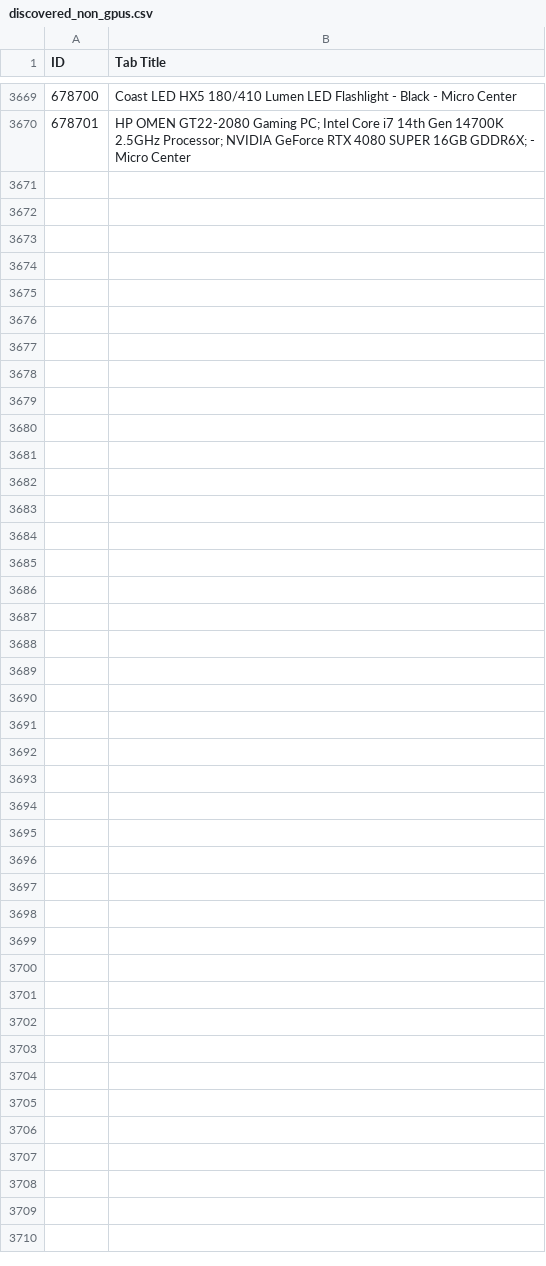
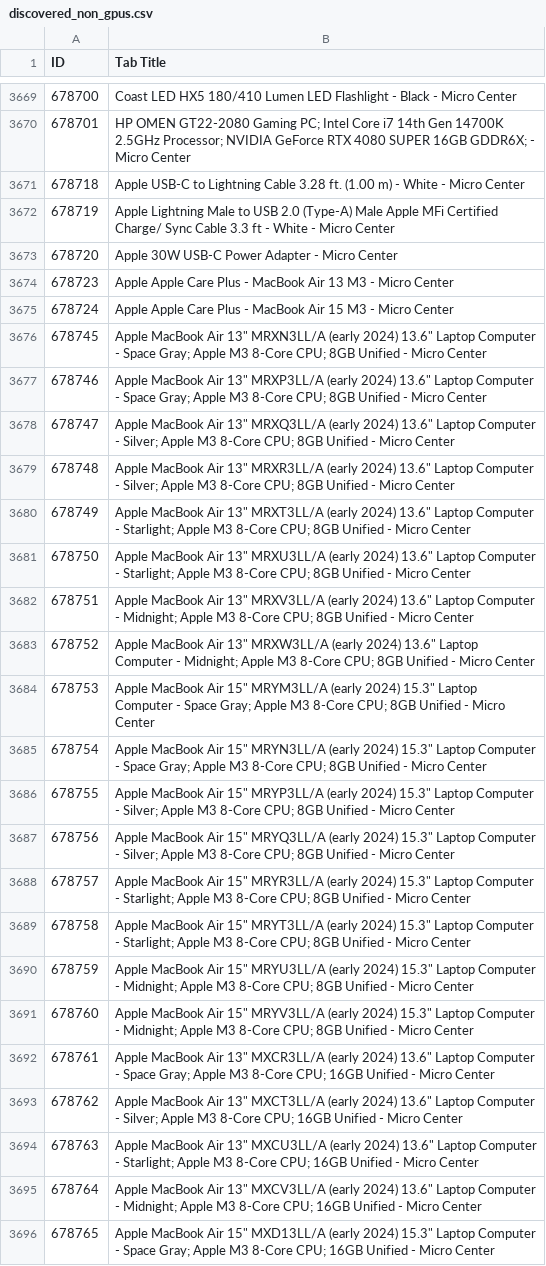
Before and after one commit to rkozyak/Microcenter-GPU-Scrapper, a CSV file: discovered_non_gpus.csv, drawn as a sheet; only a part is shown, gaps mark what is left out.

```diff
--- a/discovered_non_gpus.csv
+++ b/discovered_non_gpus.csv
@@ -3670 +3670,27 @@ ID,Tab Title
 678701,HP OMEN GT22-2080 Gaming PC; Intel Core i7 14th Gen 14700K 2.5GHz Processor; NVIDIA GeForce RTX 4080 SUPER 16GB GDDR6X; - Micro Center
+678718,Apple USB-C to Lightning Cable 3.28 ft. (1.00 m) - White - Micro Center
+678719,Apple Lightning Male to USB 2.0 (Type-A) Male Apple MFi Certified Charge/ Sync Cable 3.3 ft - White - Micro Center
+678720,Apple 30W USB-C Power Adapter - Micro Center
+678723,Apple Apple Care Plus - MacBook Air 13 M3 - Micro Center
+678724,Apple Apple Care Plus - MacBook Air 15 M3 - Micro Center
+678745,"Apple MacBook Air 13"" MRXN3LL/A (early 2024) 13.6"" Laptop Computer - Space Gray; Apple M3 8-Core CPU; 8GB Unified - Micro Center"
+678746,"Apple MacBook Air 13"" MRXP3LL/A (early 2024) 13.6"" Laptop Computer - Space Gray; Apple M3 8-Core CPU; 8GB Unified - Micro Center"
+678747,"Apple MacBook Air 13"" MRXQ3LL/A (early 2024) 13.6"" Laptop Computer - Silver; Apple M3 8-Core CPU; 8GB Unified - Micro Center"
+678748,"Apple MacBook Air 13"" MRXR3LL/A (early 2024) 13.6"" Laptop Computer - Silver; Apple M3 8-Core CPU; 8GB Unified - Micro Center"
+678749,"Apple MacBook Air 13"" MRXT3LL/A (early 2024) 13.6"" Laptop Computer - Starlight; Apple M3 8-Core CPU; 8GB Unified - Micro Center"
+678750,"Apple MacBook Air 13"" MRXU3LL/A (early 2024) 13.6"" Laptop Computer - Starlight; Apple M3 8-Core CPU; 8GB Unified - Micro Center"
+678751,"Apple MacBook Air 13"" MRXV3LL/A (early 2024) 13.6"" Laptop Computer - Midnight; Apple M3 8-Core CPU; 8GB Unified - Micro Center"
+678752,"Apple MacBook Air 13"" MRXW3LL/A (early 2024) 13.6"" Laptop Computer - Midnight; Apple M3 8-Core CPU; 8GB Unified - Micro Center"
+678753,"Apple MacBook Air 15"" MRYM3LL/A (early 2024) 15.3"" Laptop Computer - Space Gray; Apple M3 8-Core CPU; 8GB Unified - Micro Center"
+678754,"Apple MacBook Air 15"" MRYN3LL/A (early 2024) 15.3"" Laptop Computer - Space Gray; Apple M3 8-Core CPU; 8GB Unified - Micro Center"
+678755,"Apple MacBook Air 15"" MRYP3LL/A (early 2024) 15.3"" Laptop Computer - Silver; Apple M3 8-Core CPU; 8GB Unified - Micro Center"
+678756,"Apple MacBook Air 15"" MRYQ3LL/A (early 2024) 15.3"" Laptop Computer - Silver; Apple M3 8-Core CPU; 8GB Unified - Micro Center"
+678757,"Apple MacBook Air 15"" MRYR3LL/A (early 2024) 15.3"" Laptop Computer - Starlight; Apple M3 8-Core CPU; 8GB Unified - Micro Center"
+678758,"Apple MacBook Air 15"" MRYT3LL/A (early 2024) 15.3"" Laptop Computer - Starlight; Apple M3 8-Core CPU; 8GB Unified - Micro Center"
+678759,"Apple MacBook Air 15"" MRYU3LL/A (early 2024) 15.3"" Laptop Computer - Midnight; Apple M3 8-Core CPU; 8GB Unified - Micro Center"
+678760,"Apple MacBook Air 15"" MRYV3LL/A (early 2024) 15.3"" Laptop Computer - Midnight; Apple M3 8-Core CPU; 8GB Unified - Micro Center"
+678761,"Apple MacBook Air 13"" MXCR3LL/A (early 2024) 13.6"" Laptop Computer - Space Gray; Apple M3 8-Core CPU; 16GB Unified - Micro Center"
+678762,"Apple MacBook Air 13"" MXCT3LL/A (early 2024) 13.6"" Laptop Computer - Silver; Apple M3 8-Core CPU; 16GB Unified - Micro Center"
+678763,"Apple MacBook Air 13"" MXCU3LL/A (early 2024) 13.6"" Laptop Computer - Starlight; Apple M3 8-Core CPU; 16GB Unified - Micro Center"
+678764,"Apple MacBook Air 13"" MXCV3LL/A (early 2024) 13.6"" Laptop Computer - Midnight; Apple M3 8-Core CPU; 16GB Unified - Micro Center"
+678765,"Apple MacBook Air 15"" MXD13LL/A (early 2024) 15.3"" Laptop Computer - Space Gray; Apple M3 8-Core CPU; 16GB Unified - Micro Center"
```
Also changed, not shown: 404_errors.csv.
